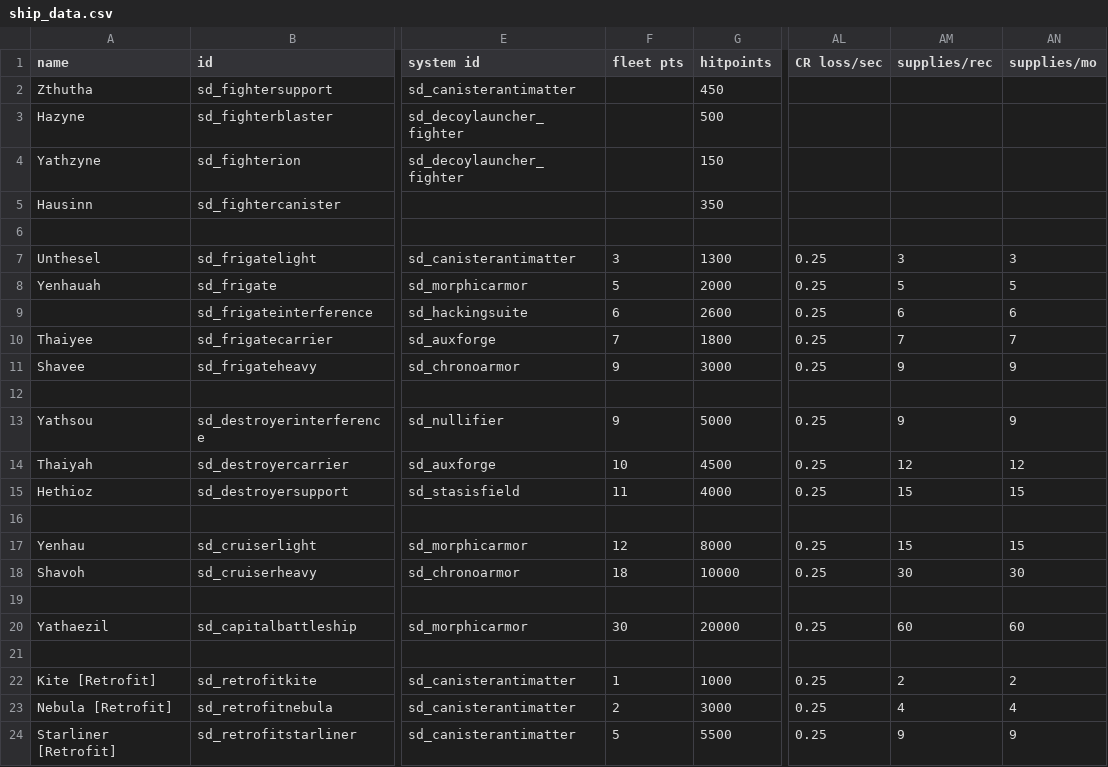
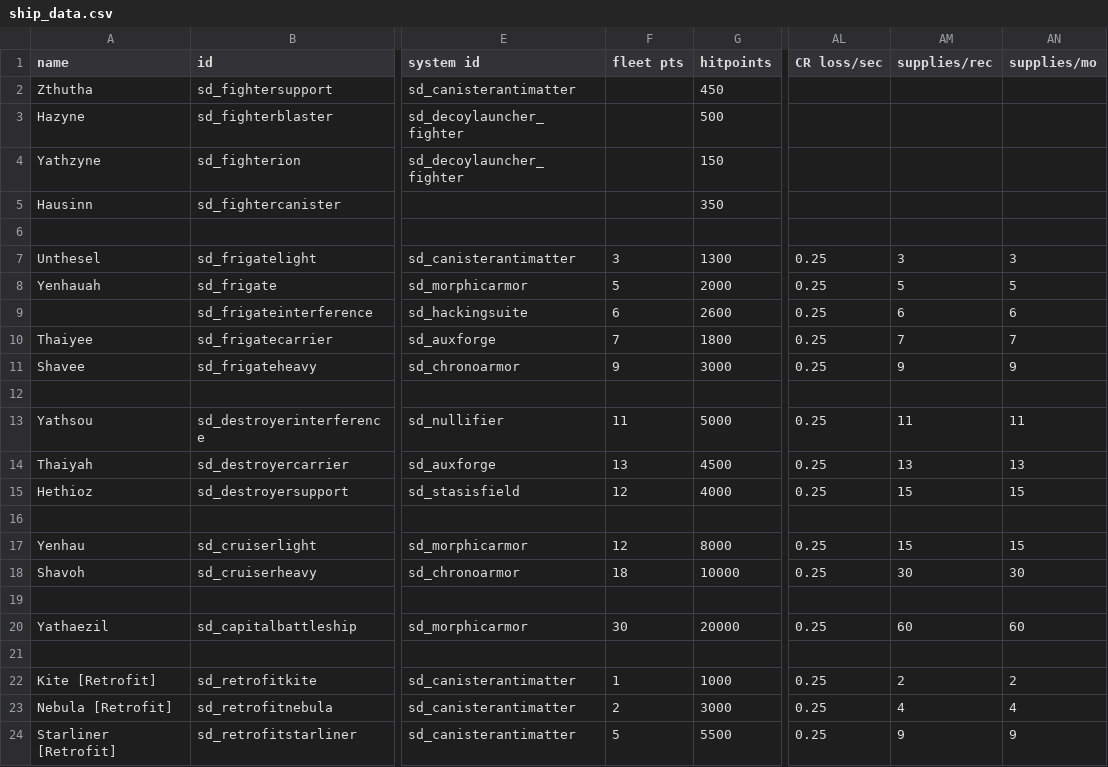
Before and after one commit to Sorrydough/Doughsector, a CSV file: data/hulls/ship_data.csv, drawn as a sheet; only a part is shown, gaps mark what is left out; the diff names each change by its address in the sheet, - before the commit and + after, or states it on an @@ line.

```diff
--- a/data/hulls/ship_data.csv
+++ b/data/hulls/ship_data.csv
-F13 (fleet pts): 9
+F13 (fleet pts): 11
-AM13 (supplies/rec): 9
+AM13 (supplies/rec): 11
-AN13 (supplies/mo): 9
+AN13 (supplies/mo): 11
-F14 (fleet pts): 10
+F14 (fleet pts): 13
-AM14 (supplies/rec): 12
+AM14 (supplies/rec): 13
-AN14 (supplies/mo): 12
+AN14 (supplies/mo): 13
-F15 (fleet pts): 11
+F15 (fleet pts): 12
```
Also changed, not shown: data/shipsystems/ship_systems.csv, 2 other files.
